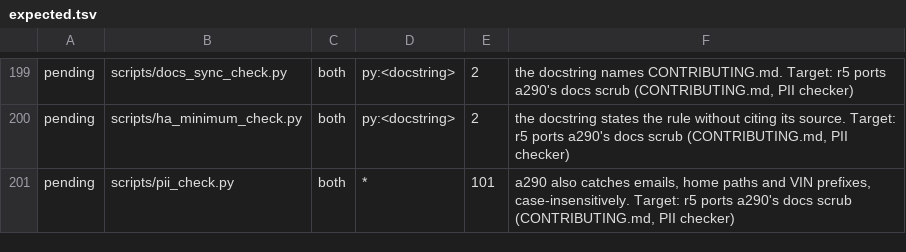
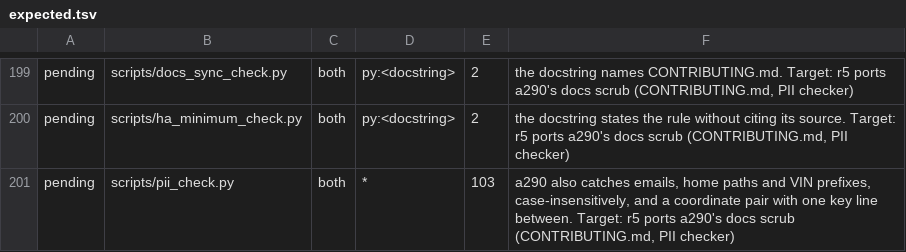
Before and after one commit to MatthewHobbs/a290-ha-addon, a TSV file: scripts/parity/expected.tsv, drawn as a sheet; only a part is shown, gaps mark what is left out.

Commit message:
docs: redeploy_dashboard needs turning off; widen the split-pair rule
Round-1 review of #239: a number or a key=value line between a coordinate pair is caught; redeploy_dashboard overwrites on every start while on, so the docs say to set it back to false; /healthz answers ok without a broker (the core retries), so the log lines are the signal; KEY_ONLY's comment sits above it again.

```diff
--- a/scripts/parity/expected.tsv
+++ b/scripts/parity/expected.tsv
@@ -200,2 +200,2 @@ pending	scripts/docs_sync_check.py	both	py:<docstring>	2	the docstring names CON
 pending	scripts/ha_minimum_check.py	both	py:<docstring>	2	the docstring states the rule without citing its source. Target: r5 ports a290's docs scrub (CONTRIBUTING.md, PII checker)
-pending	scripts/pii_check.py	both	*	101	a290 also catches emails, home paths and VIN prefixes, case-insensitively. Target: r5 ports a290's docs scrub (CONTRIBUTING.md, PII checker)
+pending	scripts/pii_check.py	both	*	103	a290 also catches emails, home paths and VIN prefixes, case-insensitively, and a coordinate pair with one key line between. Target: r5 ports a290's docs scrub (CONTRIBUTING.md, PII checker)
```
Also changed, not shown: 5 other files.
